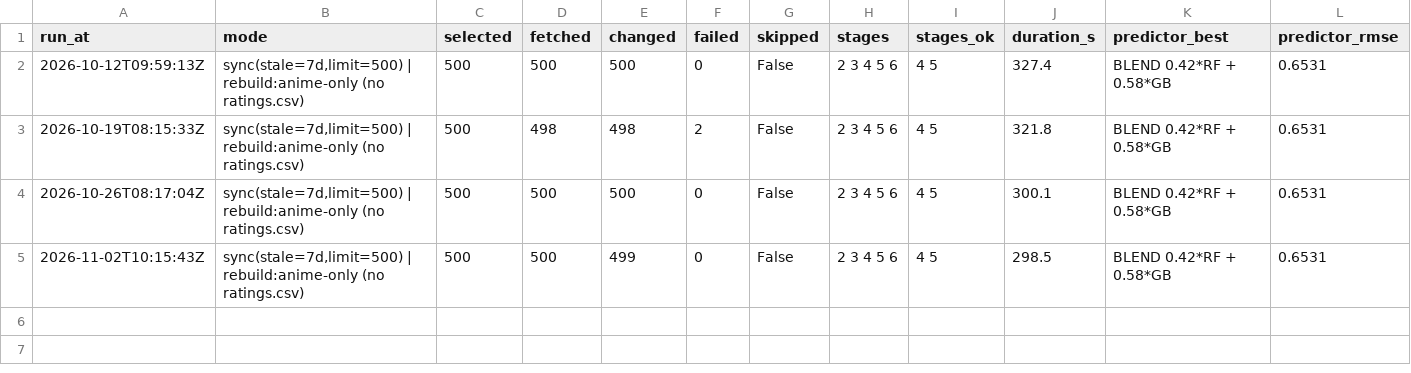
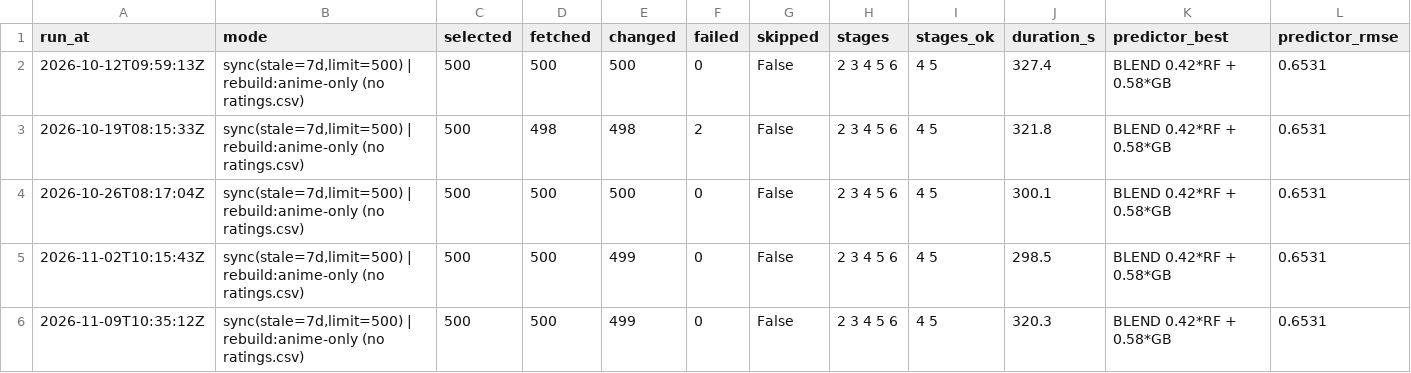
Before and after one commit to Rajhans-123/temp, a CSV file: reports/retrain_log.csv, drawn as a sheet; only a part is shown; rows hold the shown columns only; the diff names each change by its address in the sheet, - before the commit and + after, or states it on an @@ line.

```diff
--- a/reports/retrain_log.csv
+++ b/reports/retrain_log.csv
+row 6: 2026-11-09T10:35:12Z | sync(stale=7d,limit=500) | rebuild:anime-only (no ratings.csv) | 500 | 500 | 499 | 0 | False | 2 3 4 5 6 | 4 5 | 320.3 | BLEND 0.42*RF + 0.58*GB | 0.6531
```
Also changed, not shown: data/live/last_sync.csv, data/raw/anime.csv, 2 other files.
